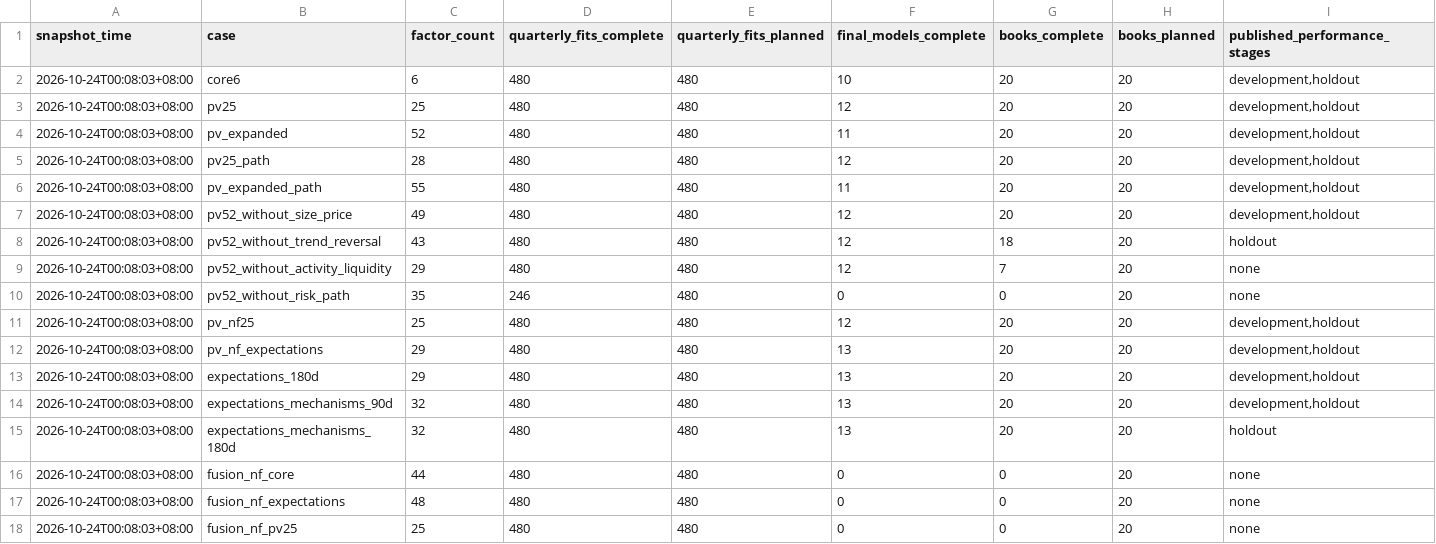
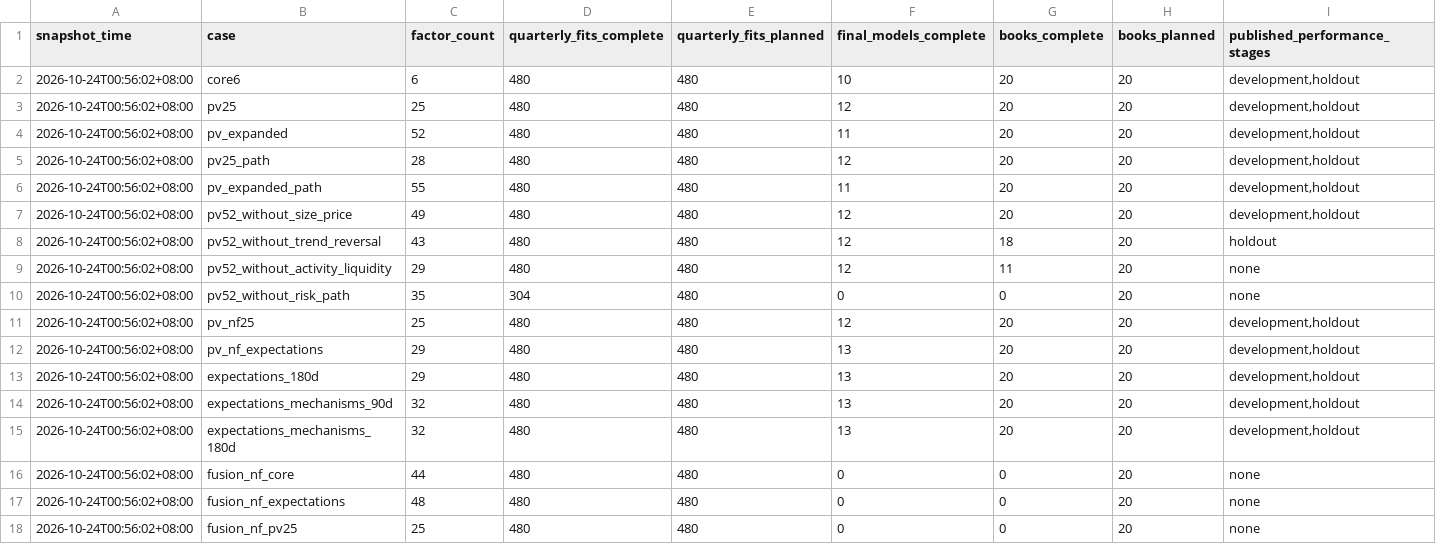
Before and after one commit to Sagiri317/quant-research-platform, a CSV file: reports/assets/a-share-full-20261021/all-case-status.csv, drawn as a sheet; only a part is shown; the diff names each change by its address in the sheet, - before the commit and + after, or states it on an @@ line.

```diff
--- a/reports/assets/a-share-full-20261021/all-case-status.csv
+++ b/reports/assets/a-share-full-20261021/all-case-status.csv
-A2:A18 (snapshot_time): 2026-10-24T00:08:03+08:00
+A2:A18 (snapshot_time): 2026-10-24T00:56:02+08:00
-G9 (books_complete): 7
+G9 (books_complete): 11
-D10 (quarterly_fits_complete): 246
+D10 (quarterly_fits_complete): 304
-I15 (published_performance_stages): holdout
+I15 (published_performance_stages): development,holdout
```
Also changed, not shown: reports/assets/a-share-full-20261021/all-results-file-index.csv, reports/assets/a-share-full-20261021/expectations-mechanisms-180d-portfolio-group-comparison.csv, 6 other files.
